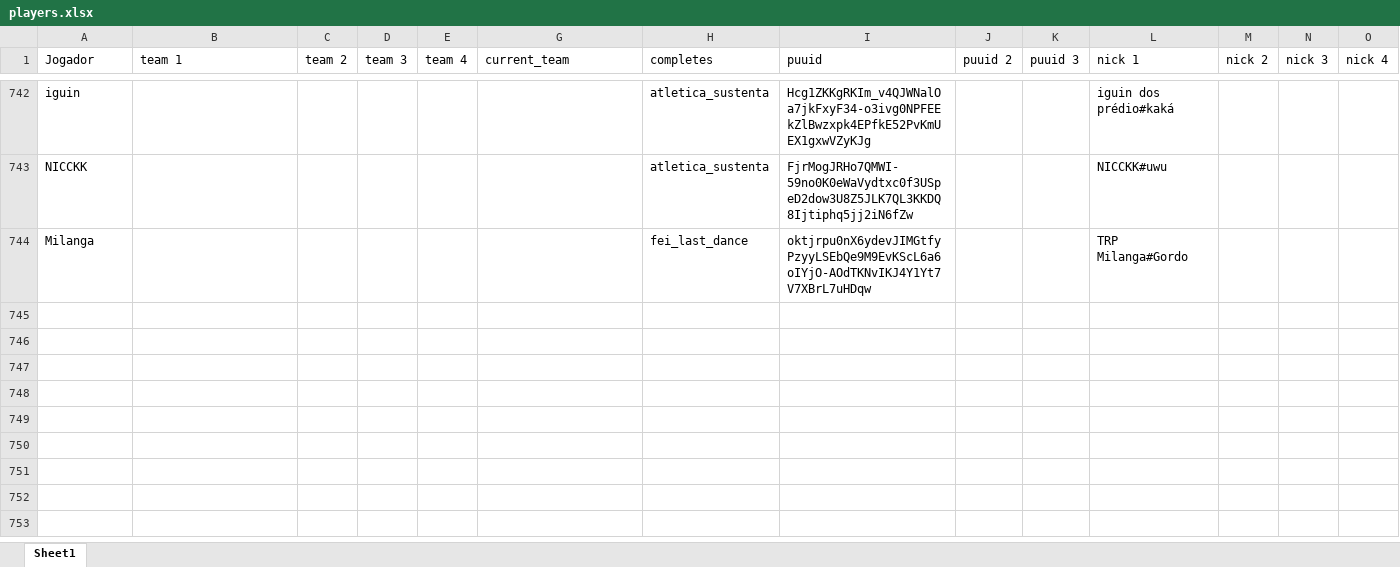
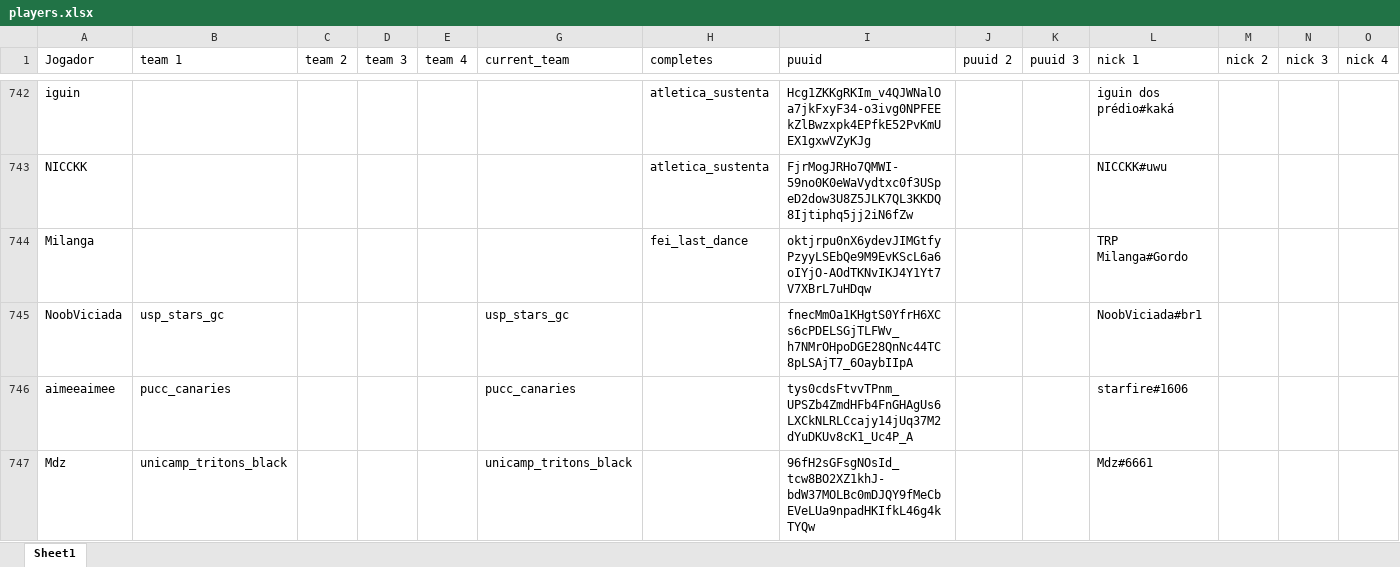
Before and after one commit to kmzmath/univlr, an Excel workbook: dados_excel/players.xlsx, sheet Sheet1, drawn as a sheet; only a part is shown, gaps mark what is left out; values as stored, in another font and other column widths than the file's, no borders; table styles not drawn; rows hold the shown columns only; the diff covers the shown part only; the diff names each change by its address in the sheet, - before the commit and + after, or states it on an @@ line.

```diff
--- a/dados_excel/players.xlsx (sheet Sheet1)
+++ b/dados_excel/players.xlsx (sheet Sheet1)
+row 745: NoobViciada | usp_stars_gc |  |  |  | usp_stars_gc |  | fnecMmOa1KHgtS0YfrH6XCs6cPDELSGjTLFWv_h7NMrOHpoDGE28QnNc44TC8pLSAjT7_6OaybIIpA |  |  | NoobViciada#br1
+row 746: aimeeaimee | pucc_canaries |  |  |  | pucc_canaries |  | tys0cdsFtvvTPnm_UPSZb4ZmdHFb4FnGHAgUs6LXCkNLRLCcajy14jUq37M2dYuDKUv8cK1_Uc4P_A |  |  | starfire#1606
+row 747: Mdz | unicamp_tritons_black |  |  |  | unicamp_tritons_black |  | 96fH2sGFsgNOsId_tcw8BO2XZ1khJ-bdW37MOLBc0mDJQY9fMeCbEVeLUa9npadHKIfkL46g4kTYQw |  |  | Mdz#6661
```
Also changed, not shown: 3 added rows and 14 edited cells elsewhere in this sheet, dados_excel/round_state_winrates.xlsx, dados_excel/teams.xlsx, 28 other files.
